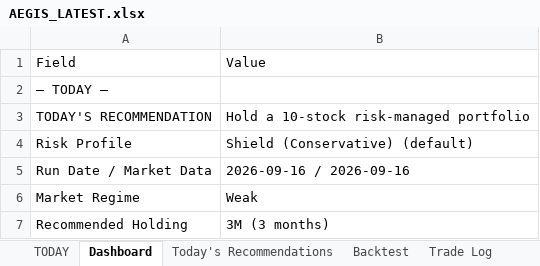
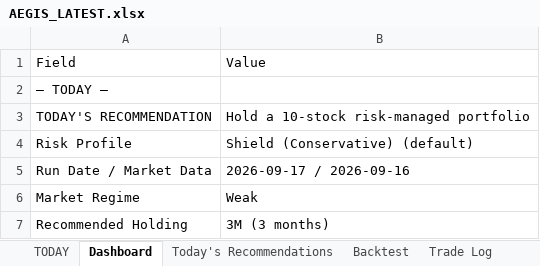
Before and after one commit to gujja330/NexaQuant, an Excel workbook: reports/AEGIS_LATEST.xlsx, sheet Dashboard, drawn as a sheet; only a part is shown; values as stored, in another font and other column widths than the file's, no borders; the diff names each change by its address in the sheet, - before the commit and + after, or states it on an @@ line.

```diff
--- a/reports/AEGIS_LATEST.xlsx (sheet Dashboard)
+++ b/reports/AEGIS_LATEST.xlsx (sheet Dashboard)
-B5: 2026-09-16 / 2026-09-16
+B5: 2026-09-17 / 2026-09-16
```
Also changed, not shown: sheet TODAY, reports/telegram/aegis_history.xlsx, reports/telegram/aegis_history_india.xlsx, 52 other files.
